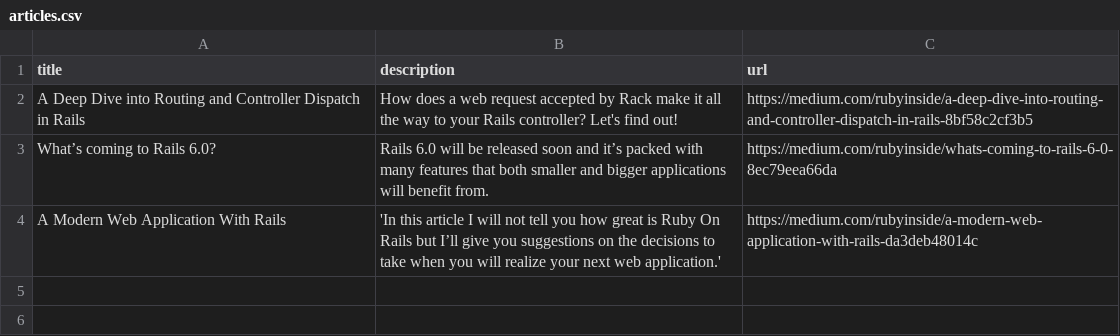
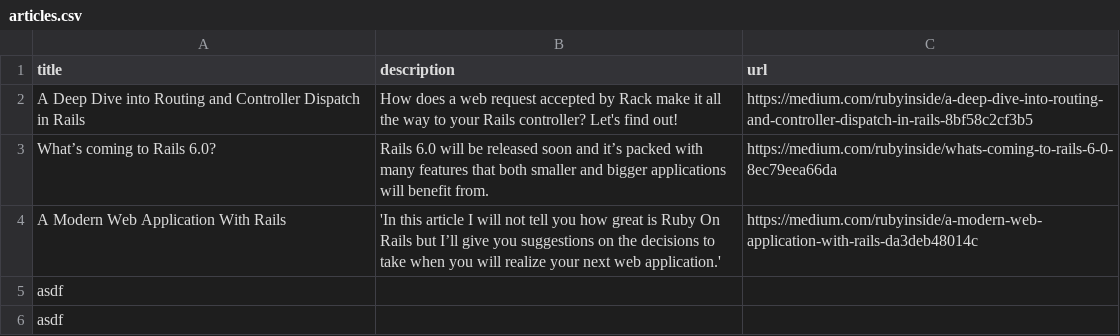
Before and after one commit to sbaron24/Week-2, a CSV file: news-aggregator-plus/data/articles.csv, drawn as a sheet.

Commit message:
Added post form to add to article list. Created and passed Capybara tests.

```diff
--- a/news-aggregator-plus/data/articles.csv
+++ b/news-aggregator-plus/data/articles.csv
@@ -4 +4,3 @@ What’s coming to Rails 6.0?, Rails 6.0 will be released soon and it’s packed
 A Modern Web Application With Rails, 'In this article I will not tell you how great is Ruby On Rails but I’ll give you suggestions on the decisions to take when you will realize your next web application.', https://medium.com/rubyinside/a-modern-web-application-with-rails-da3deb48014c
+asdf,"",""
+asdf,"",""
```
Also changed, not shown: 7 other files.
